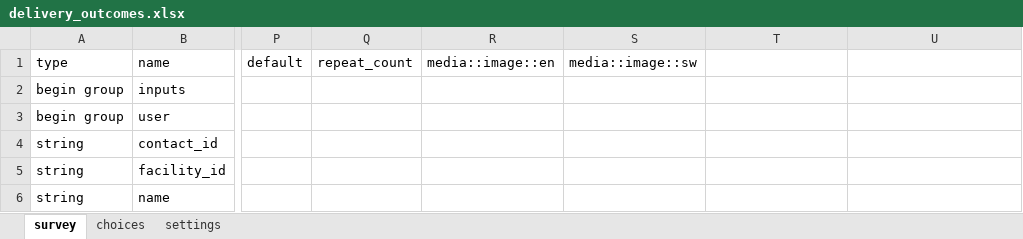
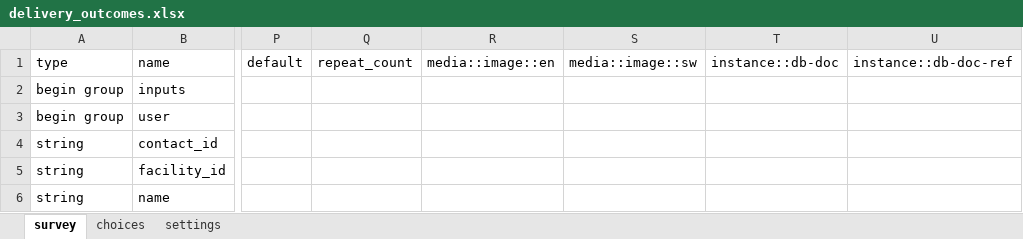
Before and after one commit to sookwalinga/cht-core, an Excel workbook: forms/app/delivery_outcomes.xlsx, sheet survey, drawn as a sheet; only a part is shown, gaps mark what is left out; values as stored, in another font and other column widths than the file's, no borders; charts and pictures not drawn; the diff covers the shown part only; the diff names each change by its address in the sheet, - before the commit and + after, or states it on an @@ line.

```diff
--- a/forms/app/delivery_outcomes.xlsx (sheet survey)
+++ b/forms/app/delivery_outcomes.xlsx (sheet survey)
-T1: (empty)
+T1: instance::db-doc
-U1: (empty)
+U1: instance::db-doc-ref
```
Also changed, not shown: 58 added rows, 5 removed rows, 1 moved row and 4 edited cells elsewhere in this sheet, sheet choices, 2 other files.
